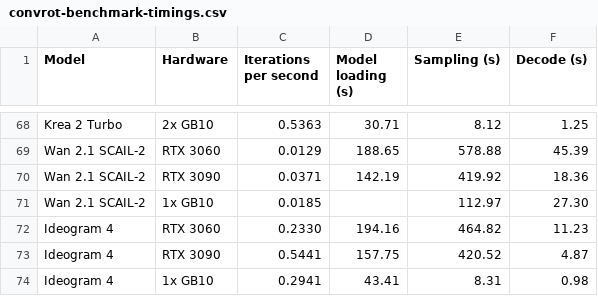
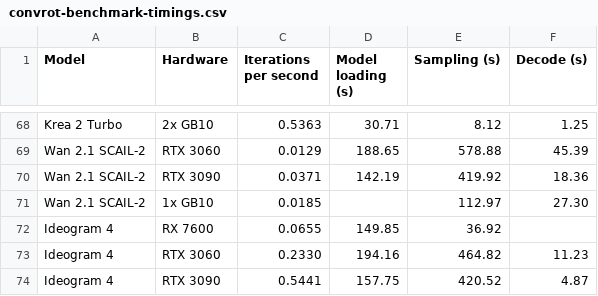
Before and after one commit to hiddenswitch/forks-pip-and-uv-installable-ComfyUI, a CSV file: docs/convrot-benchmark-timings.csv, drawn as a sheet; only a part is shown, gaps mark what is left out; the shorter side is filled out with more unchanged rows; the diff names each change by its address in the sheet, - before the commit and + after, or states it on an @@ line.

```diff
--- a/docs/convrot-benchmark-timings.csv
+++ b/docs/convrot-benchmark-timings.csv
+row 72: Ideogram 4 | RX 7600 | 0.0655 | 149.85 | 36.92
```
Also changed, not shown: 1 other file.
